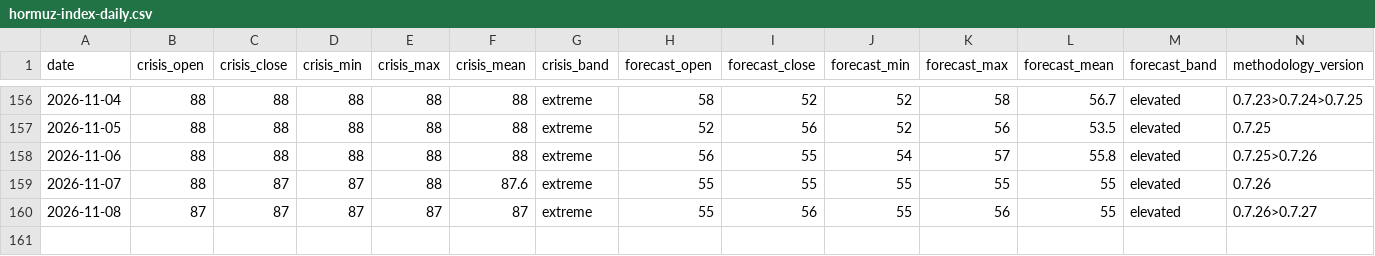
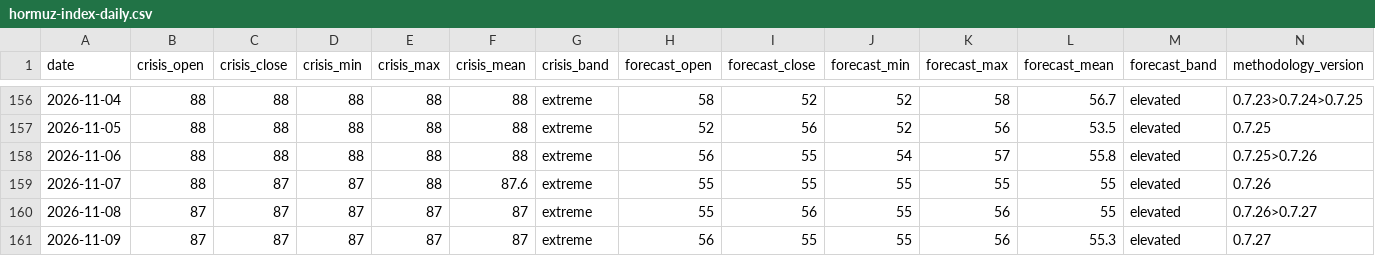
Before and after one commit to jgupton/strait-of-hormuz-data, a CSV file: data/hormuz-index-daily.csv, drawn as a sheet; only a part is shown, gaps mark what is left out.

```diff
--- a/data/hormuz-index-daily.csv
+++ b/data/hormuz-index-daily.csv
@@ -160 +160,2 @@ date,crisis_open,crisis_close,crisis_min,crisis_max,crisis_mean,crisis_band,fore
 2026-11-08,87,87,87,87,87,extreme,55,56,55,56,55,elevated,0.7.26>0.7.27
+2026-11-09,87,87,87,87,87,extreme,56,55,55,56,55.3,elevated,0.7.27
```
Also changed, not shown: data/events.csv, data/hormuz-index.csv, 8 other files.
